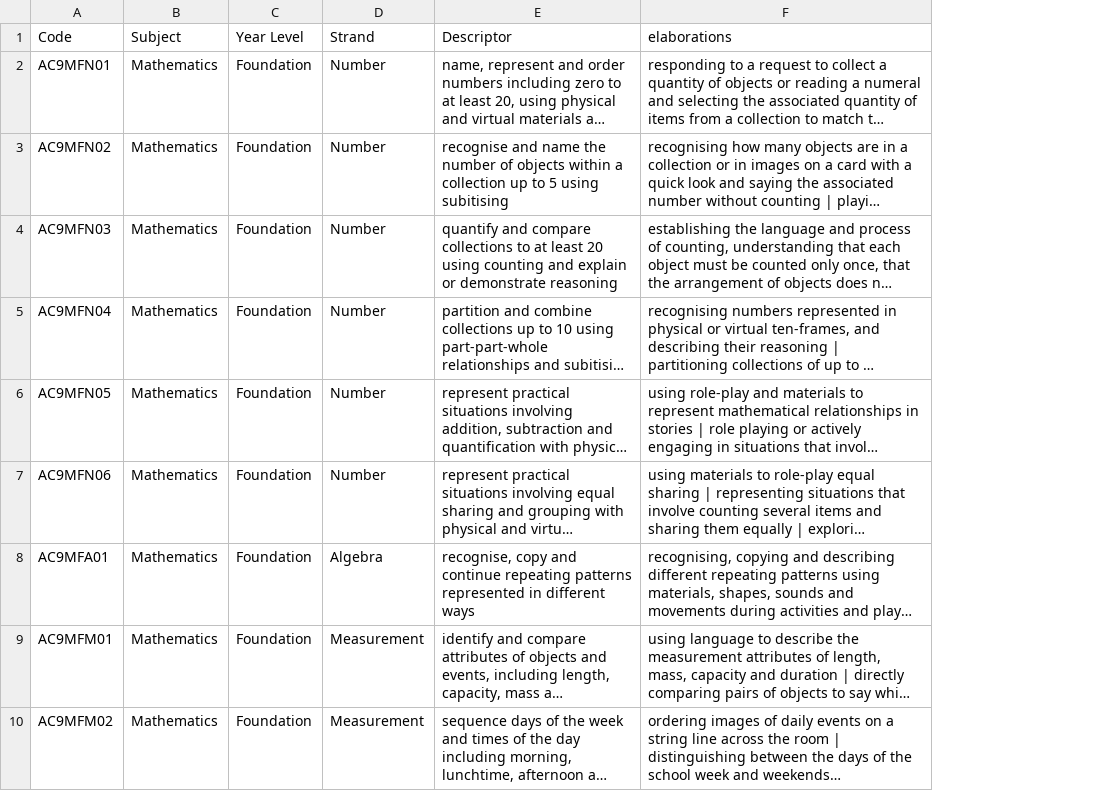
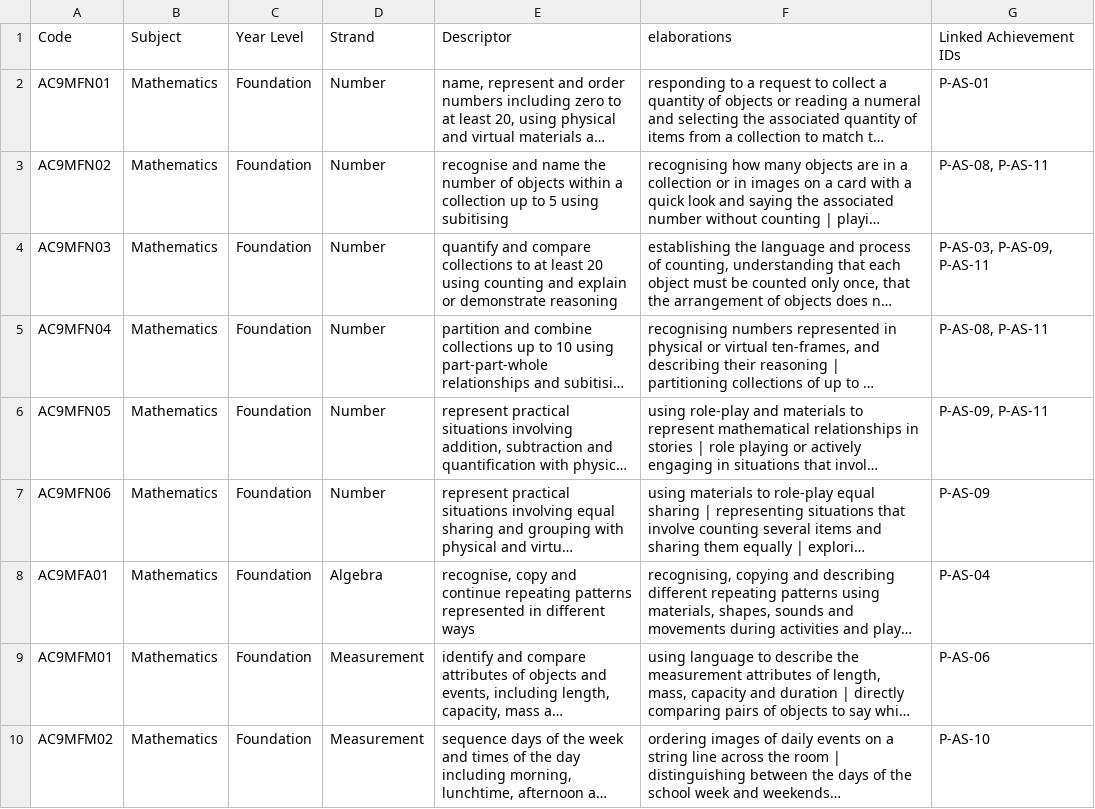
Before and after one commit to chriswhite3140/Claude-Split, a CSV file: data/MASTER_Content_Descriptors_Maths_AC9_v1.csv, drawn as a sheet; only a part is shown; long unchanged cells end in …; the diff names each change by its address in the sheet, - before the commit and + after, or states it on an @@ line.

Commit message:
Add files via upload

```diff
--- a/data/MASTER_Content_Descriptors_Maths_AC9_v1.csv
+++ b/data/MASTER_Content_Descriptors_Maths_AC9_v1.csv
+column G (Linked Achievement IDs), rows 2-10: P-AS-01 | P-AS-08, P-AS-11 | P-AS-03, P-AS-09, P-AS-11 | P-AS-08, P-AS-11 | P-AS-09, P-AS-11 | P-AS-09 | P-AS-04 | P-AS-06 | P-AS-10
```
